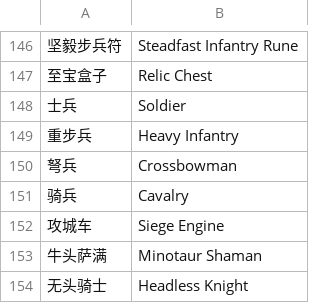
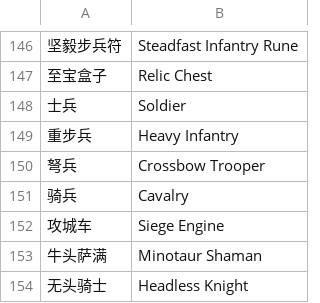
Before and after one commit to 3WeaponGames/herokingdomdefense, a TSV file: tools/localization/translations.tsv, drawn as a sheet; only a part is shown, gaps mark what is left out.

Commit message:
Rename crossbow units to Crossbow Trooper

```diff
--- a/tools/localization/translations.tsv
+++ b/tools/localization/translations.tsv
@@ -149,3 +149,3 @@
 重步兵|Heavy Infantry
-弩兵|Crossbowman
+弩兵|Crossbow Trooper
 骑兵|Cavalry
```
Also changed, not shown: 8 other files.
